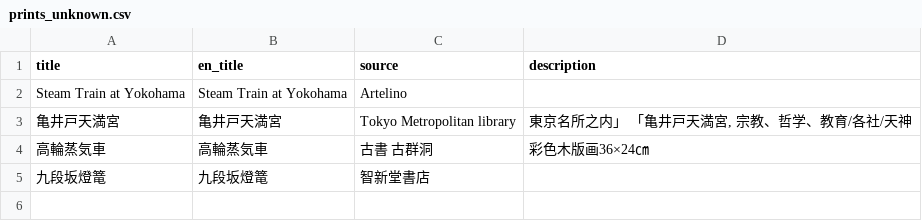
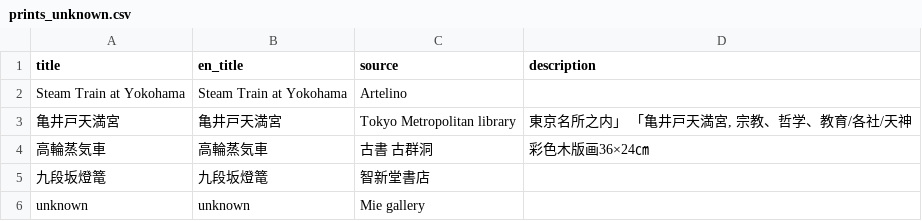
Before and after one commit to MacSwac/macswac.github.io, a CSV file: jekyll-generator/TokyoMeisho/prints_unknown.csv, drawn as a sheet.

```diff
--- a/jekyll-generator/TokyoMeisho/prints_unknown.csv
+++ b/jekyll-generator/TokyoMeisho/prints_unknown.csv
@@ -6 +6,2 @@ Steam Train at Yokohama,Steam Train at Yokohama,Artelino,
 ",九段坂燈篭,智新堂書店,
+unknown,unknown,Mie gallery,
```
Also changed, not shown: jekyll-generator/36comic/prints.csv, jekyll-generator/48views/prints_unknown.csv, 57 other files.
